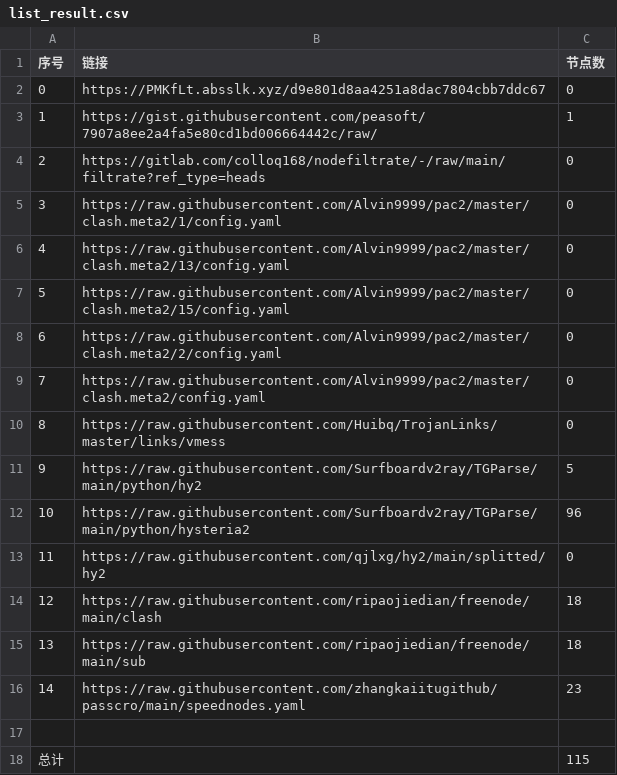
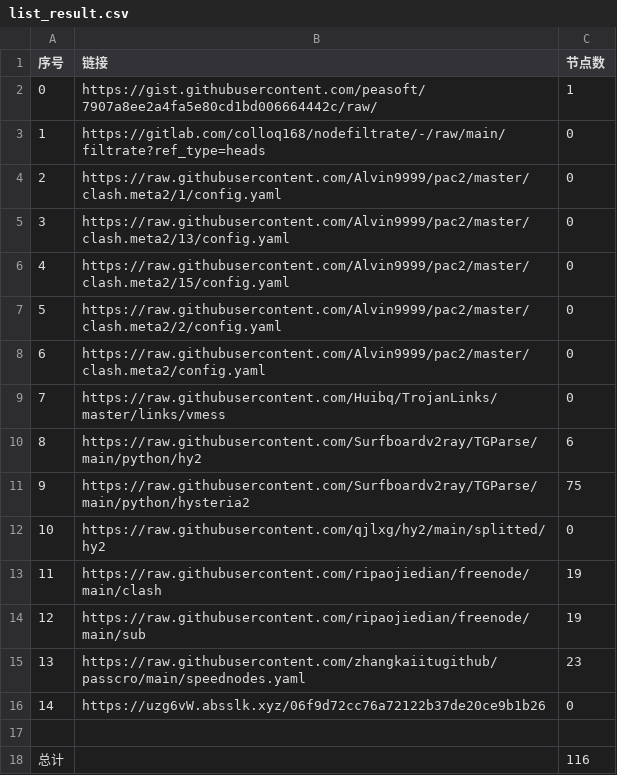
Before and after one commit to gp5061127/NoMoreWalls, a CSV file: list_result.csv, drawn as a sheet; removed rows and columns are numbered as before the commit, all else as after; the diff names each change by its address in the sheet, - before the commit and + after, or states it on an @@ line.

```diff
--- a/list_result.csv
+++ b/list_result.csv
-row 2: 0 | https://PMKfLt.absslk.xyz/d9e801d8aa4251a8dac7804cbb7ddc67 | 0
@@ column A (序号) renumbered between rows 2 and 15 @@
-C10 (节点数): 5
+C10 (节点数): 6
-C11 (节点数): 96
+C11 (节点数): 75
-C13:C14 (节点数): 18
+C13:C14 (节点数): 19
+row 16: 14 | https://uzg6vW.absslk.xyz/06f9d72cc76a72122b37de20ce9b1b26 | 0
-C18 (节点数): 115
+C18 (节点数): 116
```
Also changed, not shown: 8 other files.
